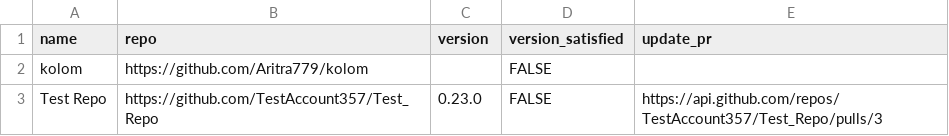
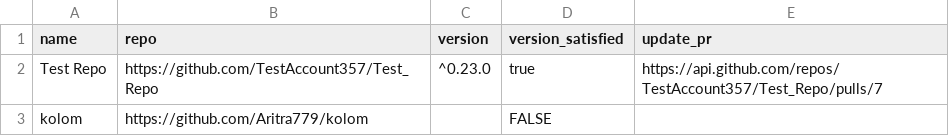
Before and after one commit to dyte-submissions/dyte-vit-2022-Aritra779, a CSV file: sample_d.csv, drawn as a sheet.

```diff
--- a/sample_d.csv
+++ b/sample_d.csv
@@ -1,3 +1,3 @@
 name,repo,version,version_satisfied,update_pr
+Test Repo,https://github.com/TestAccount357/Test_Repo,^0.23.0,true,https://api.github.com/repos/TestAccount357/Test_Repo/pulls/7
 kolom,https://github.com/Aritra779/kolom,,FALSE,
-Test Repo,https://github.com/TestAccount357/Test_Repo,0.23.0,FALSE,https://api.github.com/repos/TestAccount357/Test_Repo/pulls/3
```
Also changed, not shown: sample.csv, 19 other files.
